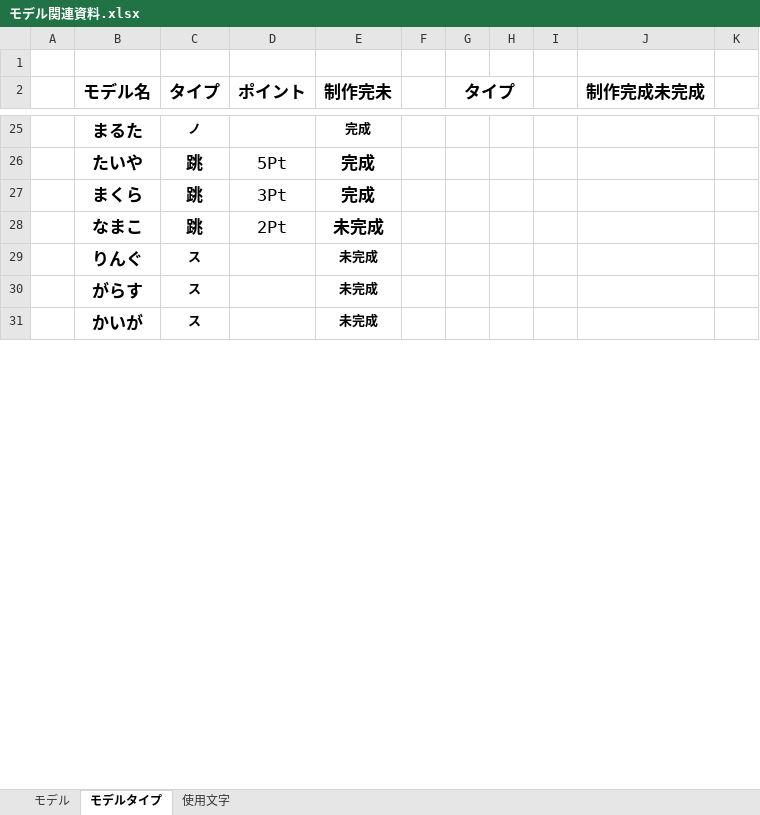
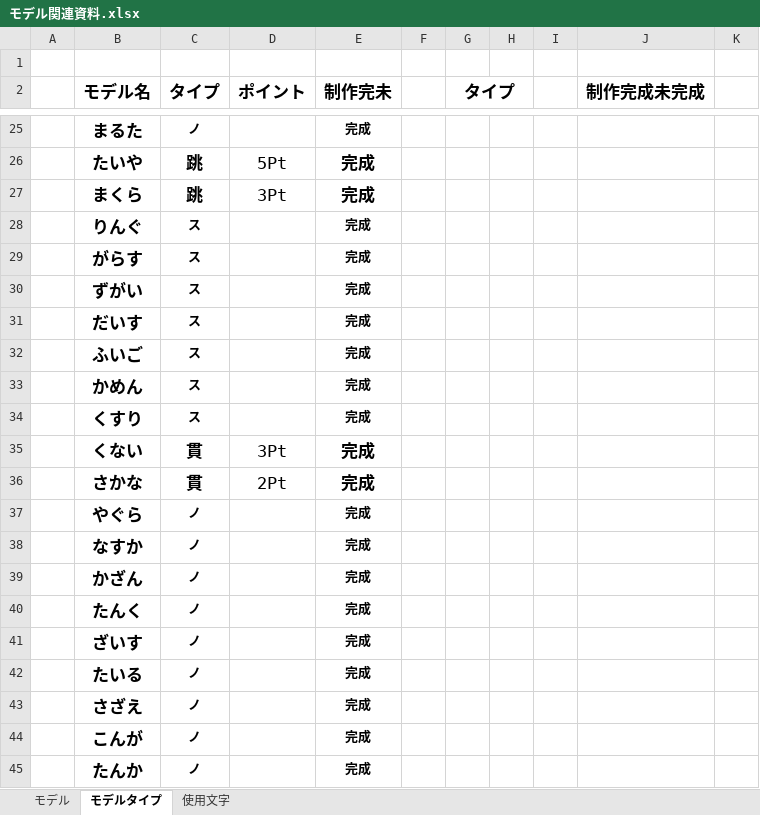
Before and after one commit to MikiyaMeguro/TEAM_B_OPEN, an Excel workbook: 資料/モデル関連資料.xlsx, sheet モデルタイプ, drawn as a sheet; only a part is shown, gaps mark what is left out; the shorter side is filled out with more unchanged rows; values as stored, in another font and other column widths than the file's, no borders; conditional formats not drawn; removed rows and columns are numbered as before the commit, all else as after; the diff covers the shown part only; the diff names each change by its address in the sheet, - before the commit and + after, or states it on an @@ line.

Commit message:
更新

```diff
--- a/資料/モデル関連資料.xlsx (sheet モデルタイプ)
+++ b/資料/モデル関連資料.xlsx (sheet モデルタイプ)
-row 28:  | なまこ | 跳 | 2Pt | 未完成
-E28:E29 (制作完未): 未完成
+E28:E29 (制作完未): 完成
+row 30:  | ずがい | ス |  | 完成
+row 31:  | だいす | ス |  | 完成
+row 32:  | ふいご | ス |  | 完成
+row 33:  | かめん | ス |  | 完成
+row 34:  | くすり | ス |  | 完成
@@ row 53 moved to row 35: くない @@
@@ row 54 moved to row 36: さかな @@
@@ row 57 moved to row 37: やぐら @@
@@ row 58 moved to row 38: なすか @@
@@ row 59 moved to row 39: かざん @@
@@ row 60 moved to row 40: たんく @@
+row 41:  | ざいす | ノ |  | 完成
+row 42:  | たいる | ノ |  | 完成
+row 43:  | さざえ | ノ |  | 完成
+row 44:  | こんが | ノ |  | 完成
+row 45:  | たんか | ノ |  | 完成
```
Also changed, not shown: 8 added rows, 18 removed rows, 2 moved rows and 5 edited cells elsewhere in this sheet.
